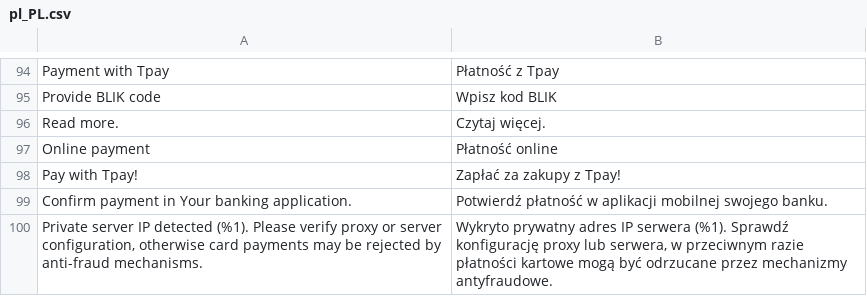
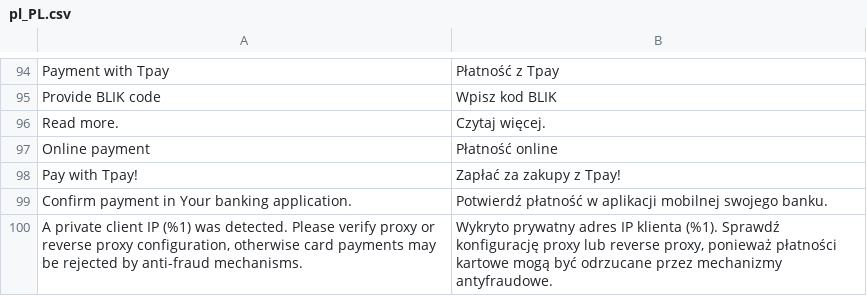
Before and after one commit to tpay-com/tpay-magento2-basic, a CSV file: i18n/pl_PL.csv, drawn as a sheet; only a part is shown, gaps mark what is left out.

```diff
--- a/i18n/pl_PL.csv
+++ b/i18n/pl_PL.csv
@@ -99,2 +99,2 @@
 "Confirm payment in Your banking application.","Potwierdź płatność w aplikacji mobilnej swojego banku."
-"Private server IP detected (%1). Please verify proxy or server configuration, otherwise card payments may be rejected by anti-fraud mechanisms.","Wykryto prywatny adres IP serwera (%1). Sprawdź konfigurację proxy lub serwera, w przeciwnym razie płatności kartowe mogą być odrzucane przez mechanizmy antyfraudowe."
+"A private client IP (%1) was detected. Please verify proxy or reverse proxy configuration, otherwise card payments may be rejected by anti-fraud mechanisms.","Wykryto prywatny adres IP klienta (%1). Sprawdź konfigurację proxy lub reverse proxy, ponieważ płatności kartowe mogą być odrzucane przez mechanizmy antyfraudowe."
```
Also changed, not shown: 2 other files.
